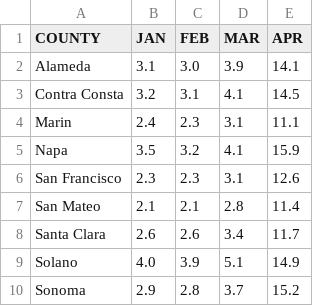
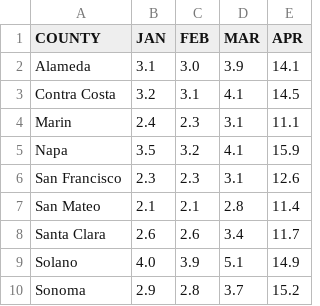
Before and after one commit to PawinData/UC, a CSV file: Data/UnemploymentRate.csv, drawn as a sheet.

Commit message:
Update UnemploymentRate.csv

```diff
--- a/Data/UnemploymentRate.csv
+++ b/Data/UnemploymentRate.csv
@@ -2,3 +2,3 @@ COUNTY,JAN,FEB,MAR,APR
 Alameda,3.1,3.0,3.9,14.1
-Contra Consta,3.2,3.1,4.1,14.5
+Contra Costa,3.2,3.1,4.1,14.5
 Marin,2.4,2.3,3.1,11.1
```
